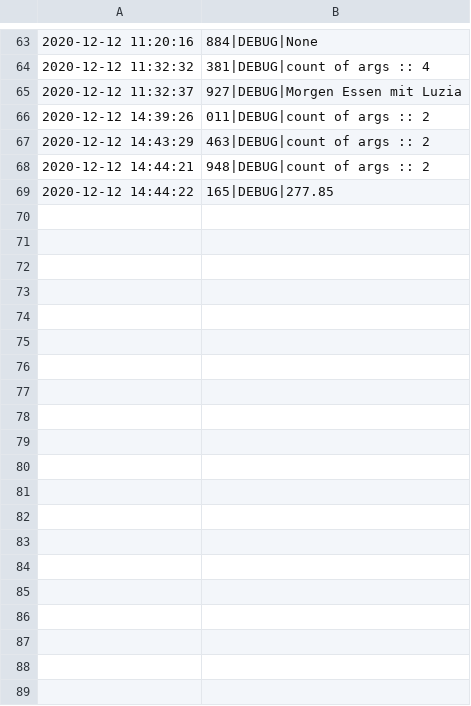
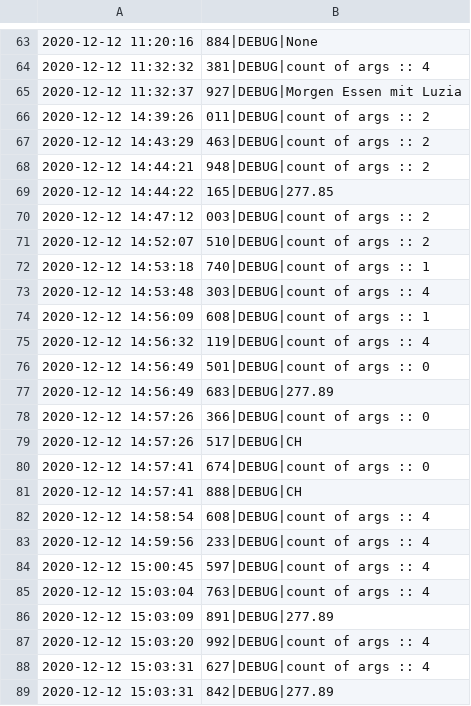
Before and after one commit to onshoremanover/restlogger, a CSV file: log_restlogger.csv, drawn as a sheet; only a part is shown, gaps mark what is left out; the diff covers the shown part only.

```diff
--- a/log_restlogger.csv
+++ b/log_restlogger.csv
@@ -69 +69,21 @@
 2020-12-12 14:44:22,165|DEBUG|277.85
+2020-12-12 14:47:12,003|DEBUG|count of args :: 2
+2020-12-12 14:52:07,510|DEBUG|count of args :: 2
+2020-12-12 14:53:18,740|DEBUG|count of args :: 1
+2020-12-12 14:53:48,303|DEBUG|count of args :: 4
+2020-12-12 14:56:09,608|DEBUG|count of args :: 1
+2020-12-12 14:56:32,119|DEBUG|count of args :: 4
+2020-12-12 14:56:49,501|DEBUG|count of args :: 0
+2020-12-12 14:56:49,683|DEBUG|277.89
+2020-12-12 14:57:26,366|DEBUG|count of args :: 0
+2020-12-12 14:57:26,517|DEBUG|CH
+2020-12-12 14:57:41,674|DEBUG|count of args :: 0
+2020-12-12 14:57:41,888|DEBUG|CH
+2020-12-12 14:58:54,608|DEBUG|count of args :: 4
+2020-12-12 14:59:56,233|DEBUG|count of args :: 4
+2020-12-12 15:00:45,597|DEBUG|count of args :: 4
+2020-12-12 15:03:04,763|DEBUG|count of args :: 4
+2020-12-12 15:03:09,891|DEBUG|277.89
+2020-12-12 15:03:20,992|DEBUG|count of args :: 4
+2020-12-12 15:03:31,627|DEBUG|count of args :: 4
+2020-12-12 15:03:31,842|DEBUG|277.89
```
Also changed, not shown: 21 added rows elsewhere in this file, 2 other files.
